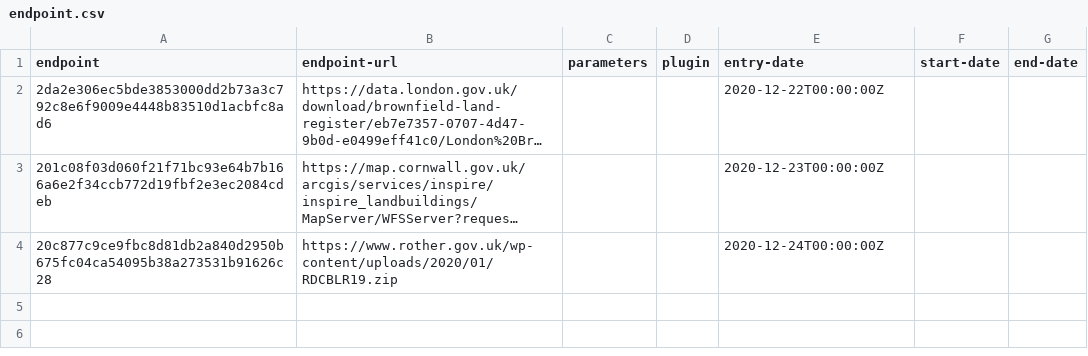
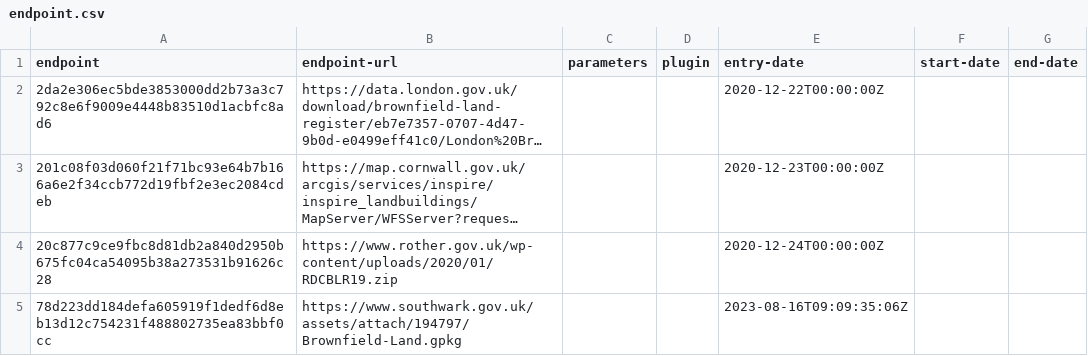
Before and after one commit to digital-land/brownfield-site-collection, a CSV file: collection/endpoint.csv, drawn as a sheet; long unchanged cells end in ….

Commit message:
southwark-endpoint

```diff
--- a/collection/endpoint.csv
+++ b/collection/endpoint.csv
@@ -4 +4,2 @@ endpoint,endpoint-url,parameters,plugin,entry-date,start-date,end-date
 20c877c9ce9fbc8d81db2a840d2950b675fc04ca54095b38a273531b91626c28,https://www.rother.gov.uk/wp-content/uploads/2020/01/RDCBLR19.zip,,,2020-12-24T00:00:00Z,,
+78d223dd184defa605919f1dedf6d8eb13d12c754231f488802735ea83bbf0cc,https://www.southwark.gov.uk/assets/attach/194797/Brownfield-Land.gpkg,,,2023-08-16T09:09:35:06Z,,
```
Also changed, not shown: collection/source.csv.
